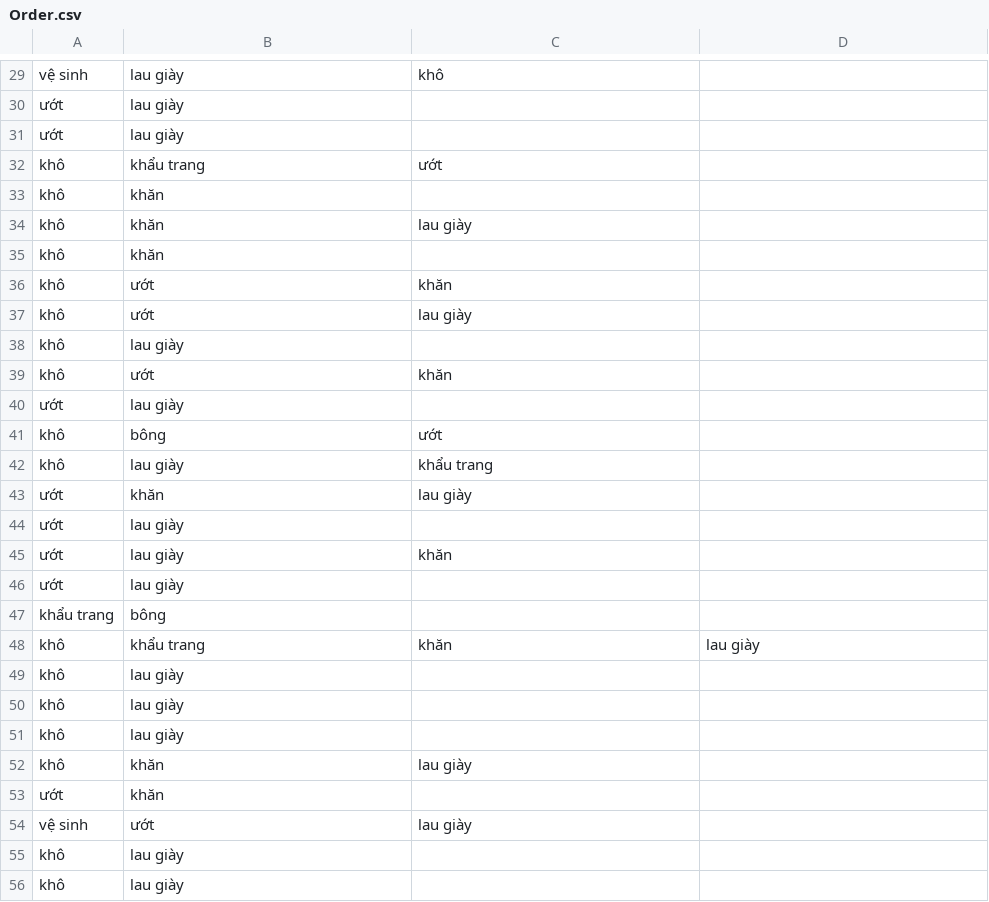
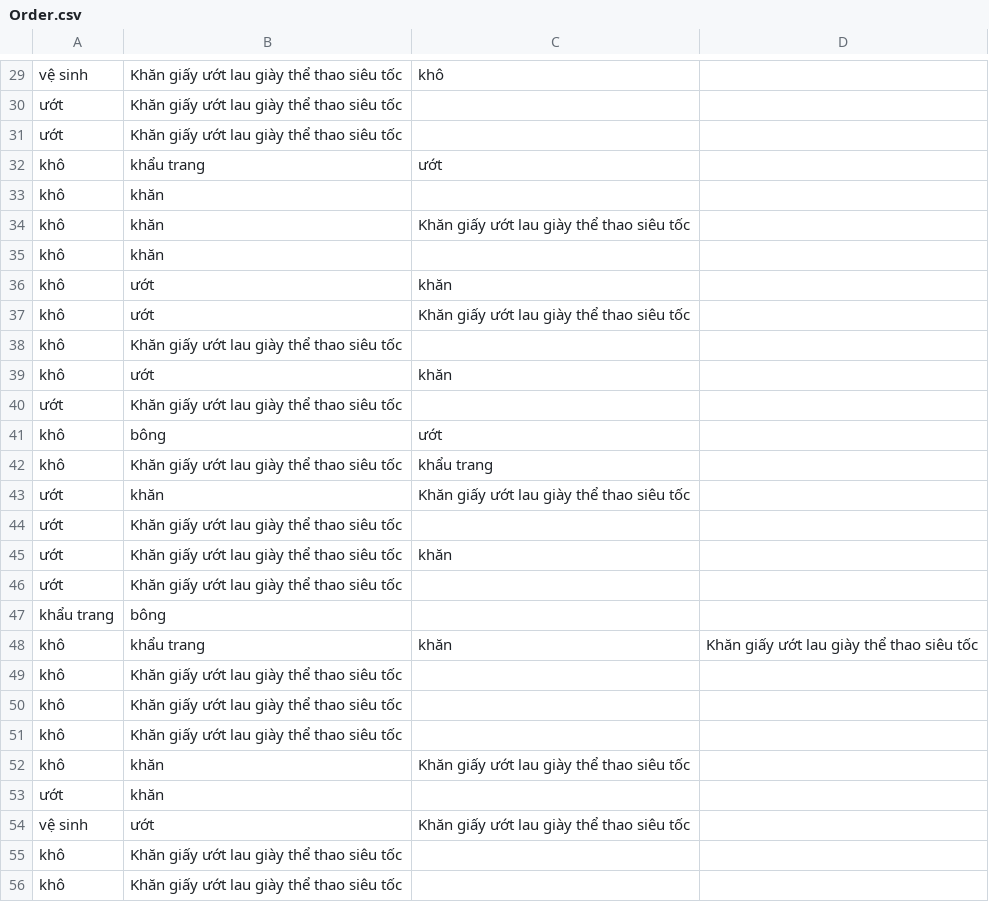
Before and after one commit to Khanhdz542/Gumi, a CSV file: Order.csv, drawn as a sheet; only a part is shown, gaps mark what is left out; the diff covers the shown part only; the diff names each change by its address in the sheet, - before the commit and + after, or states it on an @@ line.

```diff
--- a/Order.csv
+++ b/Order.csv
-B29:B31: lau giày
+B29:B31: Khăn giấy ướt lau giày thể thao siêu tốc
-C34: lau giày
+C34: Khăn giấy ướt lau giày thể thao siêu tốc
-C37: lau giày
+C37: Khăn giấy ướt lau giày thể thao siêu tốc
-B38: lau giày
+B38: Khăn giấy ướt lau giày thể thao siêu tốc
-B40: lau giày
+B40: Khăn giấy ướt lau giày thể thao siêu tốc
-B42: lau giày
+B42: Khăn giấy ướt lau giày thể thao siêu tốc
-C43: lau giày
+C43: Khăn giấy ướt lau giày thể thao siêu tốc
-B44:B46: lau giày
+B44:B46: Khăn giấy ướt lau giày thể thao siêu tốc
-D48: lau giày
+D48: Khăn giấy ướt lau giày thể thao siêu tốc
-B49:B51: lau giày
+B49:B51: Khăn giấy ướt lau giày thể thao siêu tốc
-C52: lau giày
+C52: Khăn giấy ướt lau giày thể thao siêu tốc
-C54: lau giày
+C54: Khăn giấy ướt lau giày thể thao siêu tốc
-B55:B56: lau giày
+B55:B56: Khăn giấy ướt lau giày thể thao siêu tốc
```
Also changed, not shown: 30 edited cells elsewhere in this file.
